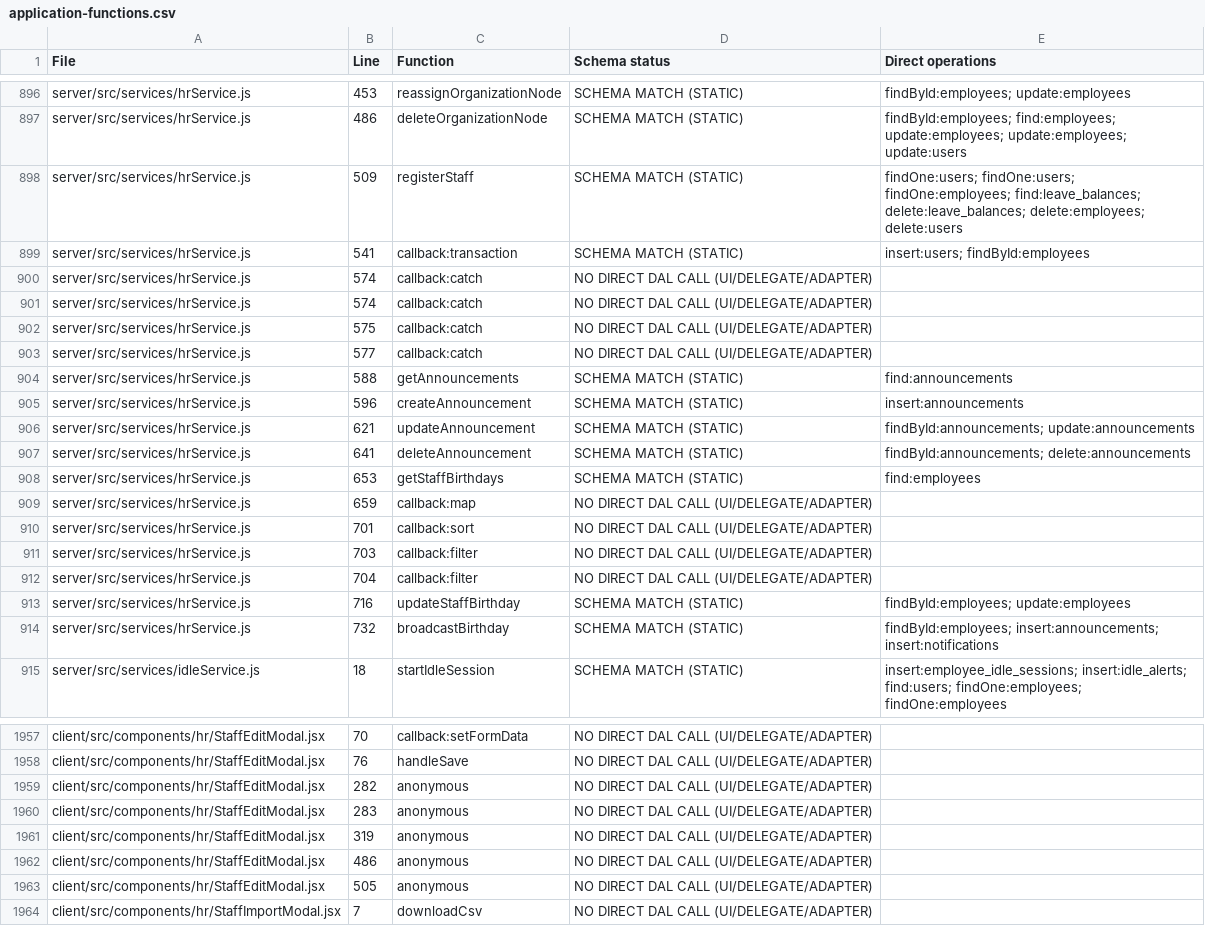
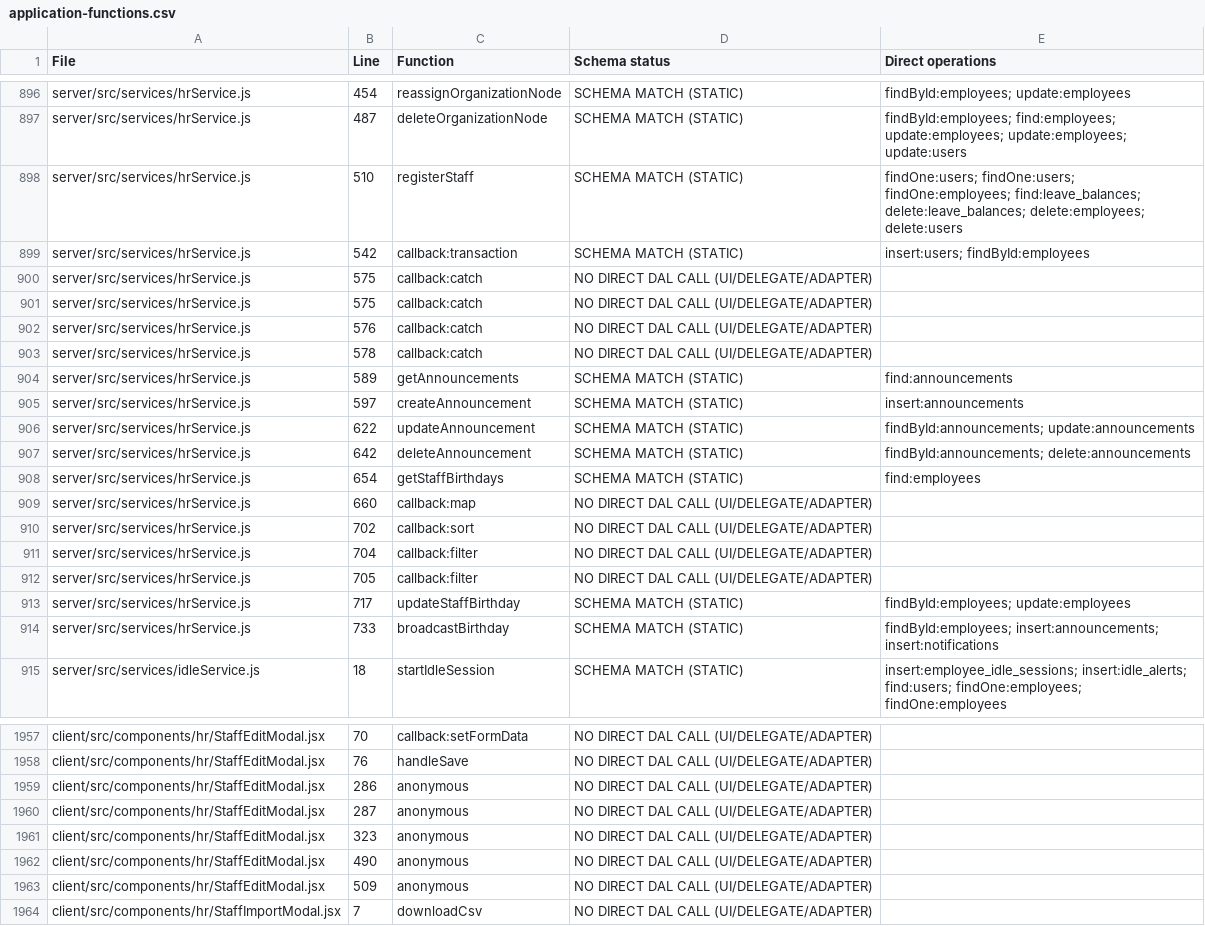
Before and after one commit to experientialedge/eedgewforce, a CSV file: reports/application-functions.csv, drawn as a sheet; only a part is shown, gaps mark what is left out; removed rows and columns are numbered as before the commit, all else as after; the diff covers the shown part only; the diff names each change by its address in the sheet, - before the commit and + after, or states it on an @@ line.

```diff
--- a/reports/application-functions.csv
+++ b/reports/application-functions.csv
-B896 (Line): 453
+B896 (Line): 454
-B897 (Line): 486
+B897 (Line): 487
-B898 (Line): 509
+B898 (Line): 510
-B899 (Line): 541
+B899 (Line): 542
-row 900: server/src/services/hrService.js | 574 | callback:catch | NO DIRECT DAL CALL (UI/DELEGATE/ADAPTER)
-row 901: server/src/services/hrService.js | 574 | callback:catch | NO DIRECT DAL CALL (UI/DELEGATE/ADAPTER)
-B901 (Line): 577
+B901 (Line): 575
+row 902: server/src/services/hrService.js | 576 | callback:catch | NO DIRECT DAL CALL (UI/DELEGATE/ADAPTER)
+row 903: server/src/services/hrService.js | 578 | callback:catch | NO DIRECT DAL CALL (UI/DELEGATE/ADAPTER)
-B904 (Line): 588
+B904 (Line): 589
-B905 (Line): 596
+B905 (Line): 597
-B906 (Line): 621
+B906 (Line): 622
-B907 (Line): 641
+B907 (Line): 642
-B908 (Line): 653
+B908 (Line): 654
-B909 (Line): 659
+B909 (Line): 660
-B910 (Line): 701
+B910 (Line): 702
-row 911: server/src/services/hrService.js | 703 | callback:filter | NO DIRECT DAL CALL (UI/DELEGATE/ADAPTER)
+row 912: server/src/services/hrService.js | 705 | callback:filter | NO DIRECT DAL CALL (UI/DELEGATE/ADAPTER)
-B913 (Line): 716
+B913 (Line): 717
-B914 (Line): 732
+B914 (Line): 733
-B1959 (Line): 282
+B1959 (Line): 286
-B1960 (Line): 283
+B1960 (Line): 287
-B1961 (Line): 319
+B1961 (Line): 323
-B1962 (Line): 486
+B1962 (Line): 490
-B1963 (Line): 505
+B1963 (Line): 509
```
Also changed, not shown: 3 added rows, 3 removed rows and 18 edited cells elsewhere in this file, 7 other files.
